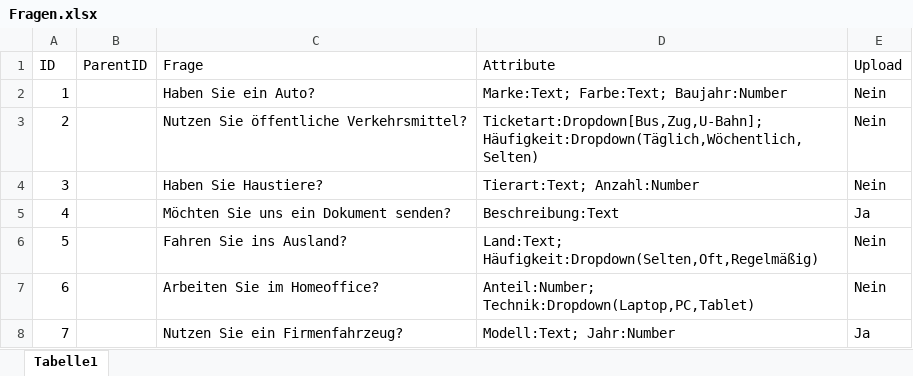
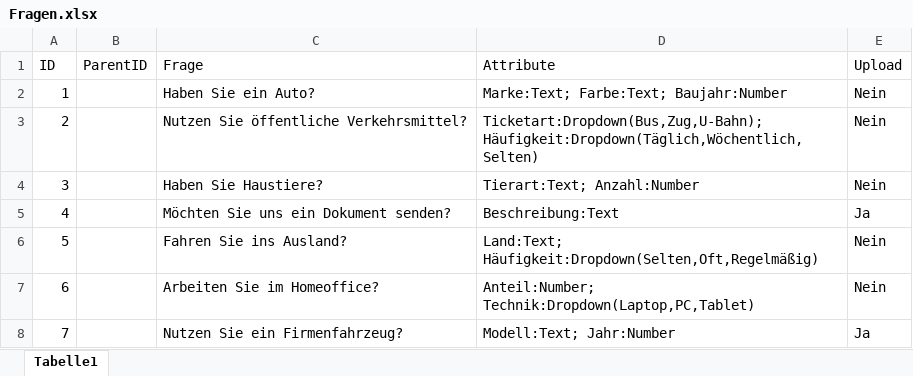
Before and after one commit to Geralf1960/formular4, an Excel workbook: Fragen.xlsx, sheet Tabelle1, drawn as a sheet; values as stored, in another font and other column widths than the file's, no borders; the diff names each change by its address in the sheet, - before the commit and + after, or states it on an @@ line.

Commit message:
Add files via upload

```diff
--- a/Fragen.xlsx (sheet Tabelle1)
+++ b/Fragen.xlsx (sheet Tabelle1)
-D3 (Attribute): Ticketart:Dropdown[Bus,Zug,U-Bahn]; Häufigkeit:Dropdown(Täglich,Wöchentlich,Selten)
+D3 (Attribute): Ticketart:Dropdown(Bus,Zug,U-Bahn); Häufigkeit:Dropdown(Täglich,Wöchentlich,Selten)
```
